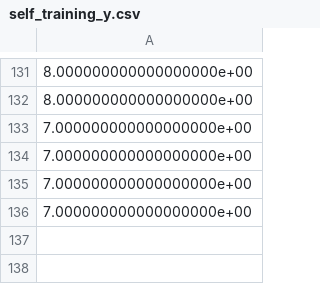
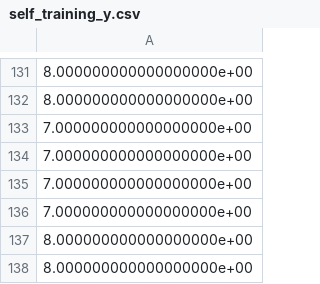
Before and after one commit to jko0531/Machine-Learning, a CSV file: Handwriting/data/self_training_y.csv, drawn as a sheet; only a part is shown, gaps mark what is left out.

Commit message:
added an 8 to learning data

```diff
--- a/Handwriting/data/self_training_y.csv
+++ b/Handwriting/data/self_training_y.csv
@@ -136 +136,3 @@
 7.000000000000000000e+00
+8.000000000000000000e+00
+8.000000000000000000e+00
```
Also changed, not shown: 2 other files.
